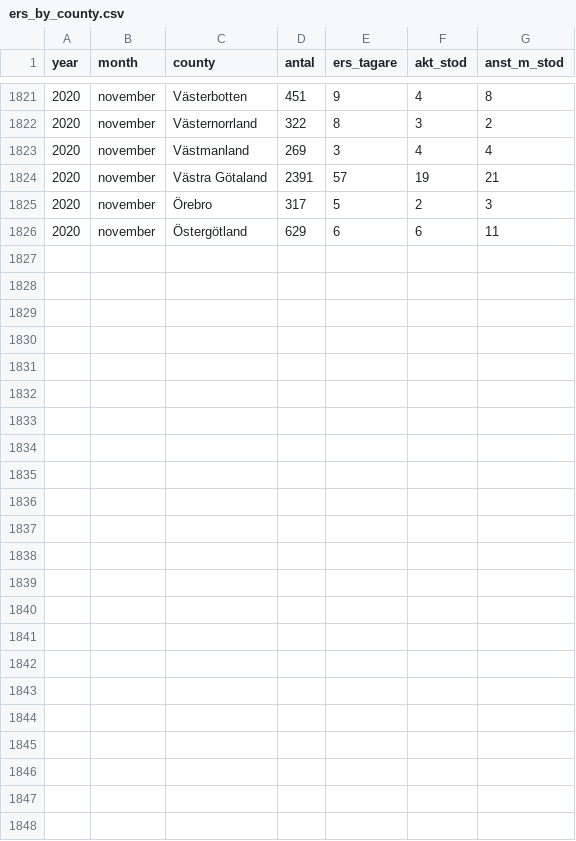
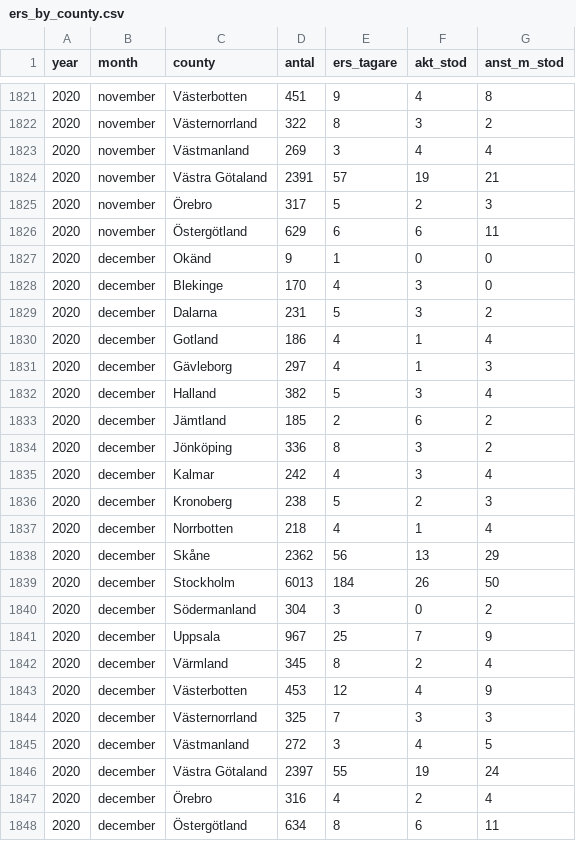
Before and after one commit to MansMeg/DIK_analys, a CSV file: Data/ers_by_county.csv, drawn as a sheet; only a part is shown, gaps mark what is left out.

```diff
--- a/Data/ers_by_county.csv
+++ b/Data/ers_by_county.csv
@@ -1826 +1826,23 @@
 2020,"november","Östergötland",629,6,6,11
+2020,"december","Okänd",9,1,0,0
+2020,"december","Blekinge",170,4,3,0
+2020,"december","Dalarna",231,5,3,2
+2020,"december","Gotland",186,4,1,4
+2020,"december","Gävleborg",297,4,1,3
+2020,"december","Halland",382,5,3,4
+2020,"december","Jämtland",185,2,6,2
+2020,"december","Jönköping",336,8,3,2
+2020,"december","Kalmar",242,4,3,4
+2020,"december","Kronoberg",238,5,2,3
+2020,"december","Norrbotten",218,4,1,4
+2020,"december","Skåne",2362,56,13,29
+2020,"december","Stockholm",6013,184,26,50
+2020,"december","Södermanland",304,3,0,2
+2020,"december","Uppsala",967,25,7,9
+2020,"december","Värmland",345,8,2,4
+2020,"december","Västerbotten",453,12,4,9
+2020,"december","Västernorrland",325,7,3,3
+2020,"december","Västmanland",272,3,4,5
+2020,"december","Västra Götaland",2397,55,19,24
+2020,"december","Örebro",316,4,2,4
+2020,"december","Östergötland",634,8,6,11
```
Also changed, not shown: Data/arb_prgm_a.csv, Data/arb_prgm_b.csv, 6 other files.
